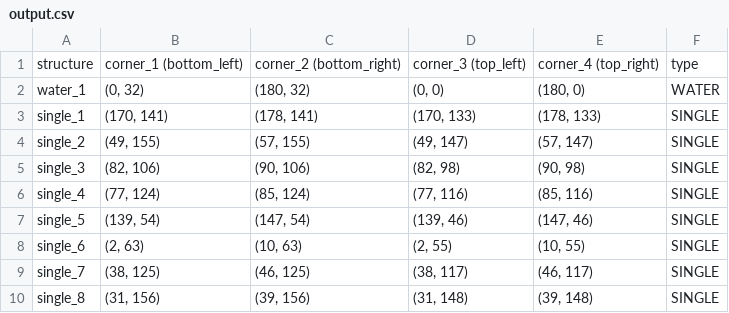
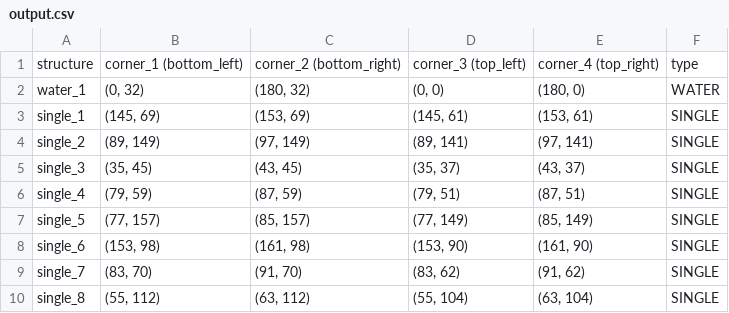
Before and after one commit to AnneWZonneveld/amstelhaege, a CSV file: data/output.csv, drawn as a sheet; only a part is shown; the diff covers the shown part only.

```diff
--- a/data/output.csv
+++ b/data/output.csv
@@ -2,9 +2,9 @@ structure,corner_1 (bottom_left),corner_2 (bottom_right),corner_3 (top_left),cor
 water_1,"(0, 32)","(180, 32)","(0, 0)","(180, 0)",WATER
-single_1,"(170, 141)","(178, 141)","(170, 133)","(178, 133)",SINGLE
-single_2,"(49, 155)","(57, 155)","(49, 147)","(57, 147)",SINGLE
-single_3,"(82, 106)","(90, 106)","(82, 98)","(90, 98)",SINGLE
-single_4,"(77, 124)","(85, 124)","(77, 116)","(85, 116)",SINGLE
-single_5,"(139, 54)","(147, 54)","(139, 46)","(147, 46)",SINGLE
-single_6,"(2, 63)","(10, 63)","(2, 55)","(10, 55)",SINGLE
-single_7,"(38, 125)","(46, 125)","(38, 117)","(46, 117)",SINGLE
-single_8,"(31, 156)","(39, 156)","(31, 148)","(39, 148)",SINGLE
+single_1,"(145, 69)","(153, 69)","(145, 61)","(153, 61)",SINGLE
+single_2,"(89, 149)","(97, 149)","(89, 141)","(97, 141)",SINGLE
+single_3,"(35, 45)","(43, 45)","(35, 37)","(43, 37)",SINGLE
+single_4,"(79, 59)","(87, 59)","(79, 51)","(87, 51)",SINGLE
+single_5,"(77, 157)","(85, 157)","(77, 149)","(85, 149)",SINGLE
+single_6,"(153, 98)","(161, 98)","(153, 90)","(161, 90)",SINGLE
+single_7,"(83, 70)","(91, 70)","(83, 62)","(91, 62)",SINGLE
+single_8,"(55, 112)","(63, 112)","(55, 104)","(63, 104)",SINGLE
```
Also changed, not shown: 48 edited cells elsewhere in this file, 6 other files.
